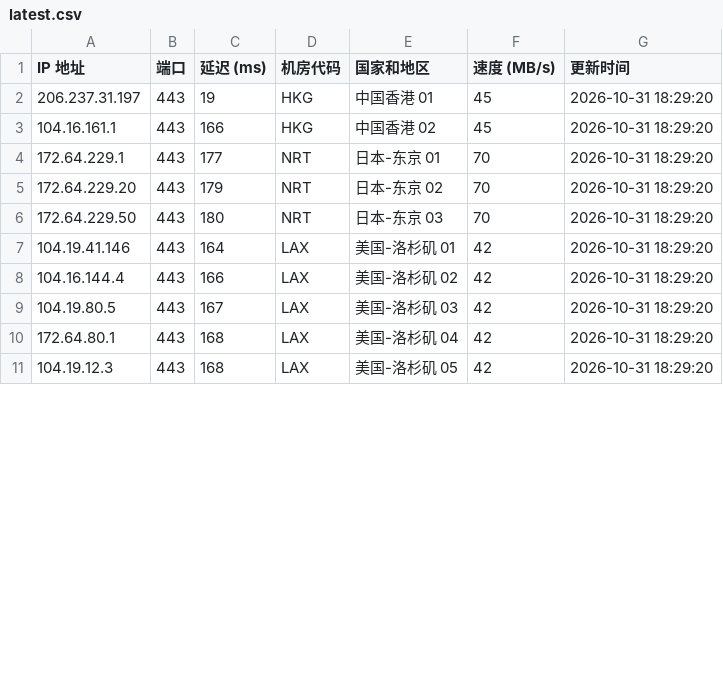
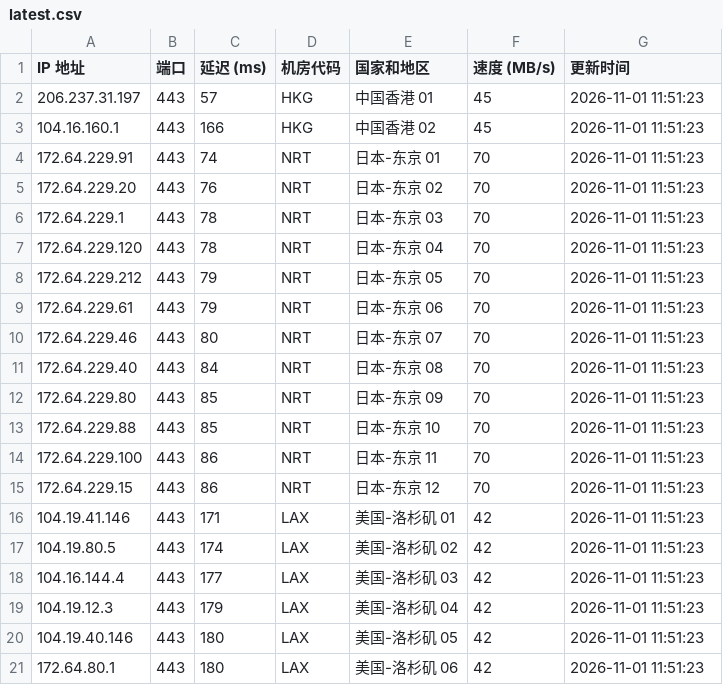
Before and after one commit to lizhiwei0608/router, a CSV file: latest.csv, drawn as a sheet; only a part is shown; the diff covers the shown part only.

```diff
--- a/latest.csv
+++ b/latest.csv
@@ -1,11 +1,21 @@
 IP 地址,端口,延迟 (ms),机房代码,国家和地区,速度 (MB/s),更新时间
-206.237.31.197,443,19,HKG,中国香港 01,45,2026-10-31 18:29:20
-104.16.161.1,443,166,HKG,中国香港 02,45,2026-10-31 18:29:20
-172.64.229.1,443,177,NRT,日本-东京 01,70,2026-10-31 18:29:20
-172.64.229.20,443,179,NRT,日本-东京 02,70,2026-10-31 18:29:20
-172.64.229.50,443,180,NRT,日本-东京 03,70,2026-10-31 18:29:20
-104.19.41.146,443,164,LAX,美国-洛杉矶 01,42,2026-10-31 18:29:20
-104.16.144.4,443,166,LAX,美国-洛杉矶 02,42,2026-10-31 18:29:20
-104.19.80.5,443,167,LAX,美国-洛杉矶 03,42,2026-10-31 18:29:20
-172.64.80.1,443,168,LAX,美国-洛杉矶 04,42,2026-10-31 18:29:20
-104.19.12.3,443,168,LAX,美国-洛杉矶 05,42,2026-10-31 18:29:20
+206.237.31.197,443,57,HKG,中国香港 01,45,2026-11-01 11:51:23
+104.16.160.1,443,166,HKG,中国香港 02,45,2026-11-01 11:51:23
+172.64.229.91,443,74,NRT,日本-东京 01,70,2026-11-01 11:51:23
+172.64.229.20,443,76,NRT,日本-东京 02,70,2026-11-01 11:51:23
+172.64.229.1,443,78,NRT,日本-东京 03,70,2026-11-01 11:51:23
+172.64.229.120,443,78,NRT,日本-东京 04,70,2026-11-01 11:51:23
+172.64.229.212,443,79,NRT,日本-东京 05,70,2026-11-01 11:51:23
+172.64.229.61,443,79,NRT,日本-东京 06,70,2026-11-01 11:51:23
+172.64.229.46,443,80,NRT,日本-东京 07,70,2026-11-01 11:51:23
+172.64.229.40,443,84,NRT,日本-东京 08,70,2026-11-01 11:51:23
+172.64.229.80,443,85,NRT,日本-东京 09,70,2026-11-01 11:51:23
+172.64.229.88,443,85,NRT,日本-东京 10,70,2026-11-01 11:51:23
+172.64.229.100,443,86,NRT,日本-东京 11,70,2026-11-01 11:51:23
+172.64.229.15,443,86,NRT,日本-东京 12,70,2026-11-01 11:51:23
+104.19.41.146,443,171,LAX,美国-洛杉矶 01,42,2026-11-01 11:51:23
+104.19.80.5,443,174,LAX,美国-洛杉矶 02,42,2026-11-01 11:51:23
+104.16.144.4,443,177,LAX,美国-洛杉矶 03,42,2026-11-01 11:51:23
+104.19.12.3,443,179,LAX,美国-洛杉矶 04,42,2026-11-01 11:51:23
+104.19.40.146,443,180,LAX,美国-洛杉矶 05,42,2026-11-01 11:51:23
+172.64.80.1,443,180,LAX,美国-洛杉矶 06,42,2026-11-01 11:51:23
```
Also changed, not shown: 1 removed row and 11 edited cells elsewhere in this file, 1 other file.
